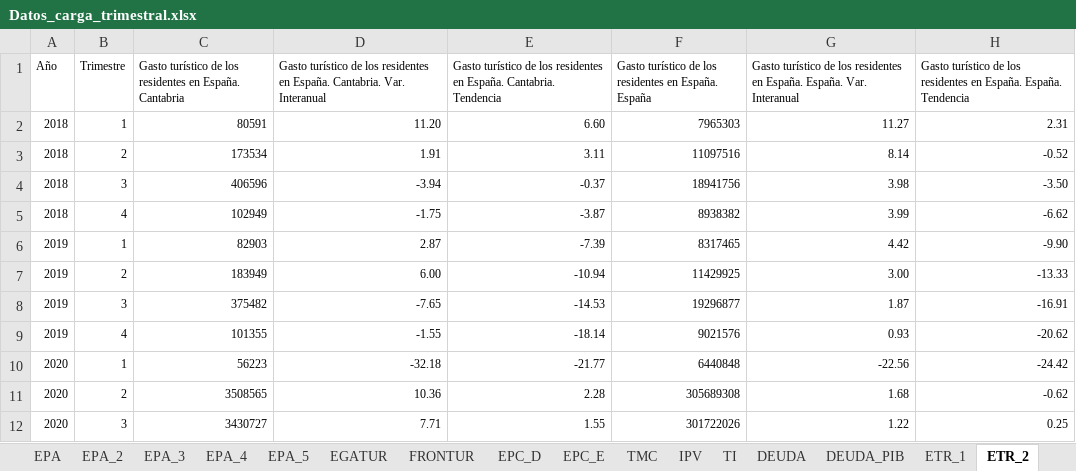
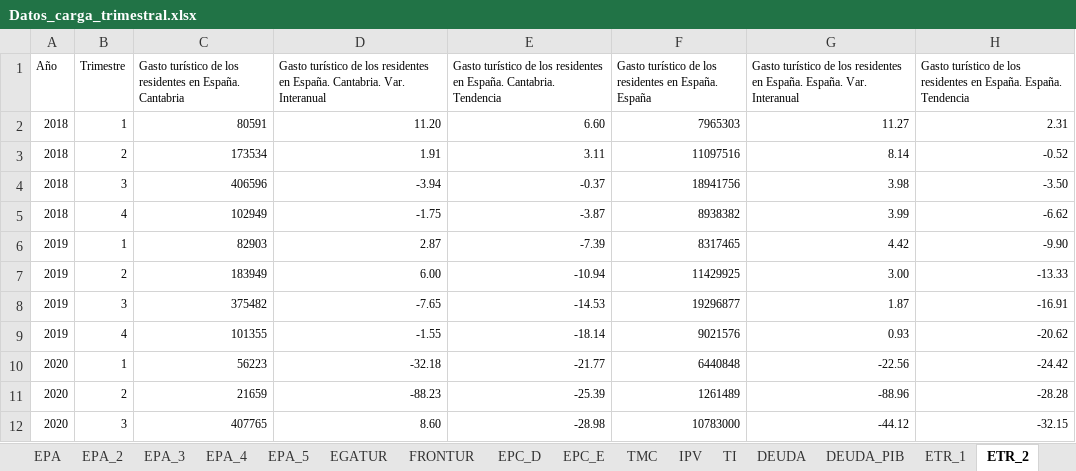
Before and after one commit to icane/economic-indicators, an Excel workbook: etl/data/input/Datos_carga_trimestral.xlsx, sheet ETR_2, drawn as a sheet; values as stored, in another font and other column widths than the file's, no borders; removed rows and columns are numbered as before the commit, all else as after; the diff names each change by its address in the sheet, - before the commit and + after, or states it on an @@ line.

```diff
--- a/etl/data/input/Datos_carga_trimestral.xlsx (sheet ETR_2)
+++ b/etl/data/input/Datos_carga_trimestral.xlsx (sheet ETR_2)
-row 11: 2020 | 2 | 3508565 | 10.36 | 2.28 | 305689308 | 1.68 | -0.62
-row 12: 2020 | 3 | 3430727 | 7.71 | 1.55 | 301722026 | 1.22 | 0.25
+row 11: 2020 | 2 | 21659 | -88.23 | -25.39 | 1261489 | -88.96 | -28.28
+row 12: 2020 | 3 | 407765 | 8.60 | -28.98 | 10783000 | -44.12 | -32.15
```
Also changed, not shown: sheet ETR_1, sheet EPA_2, 38 other files.
